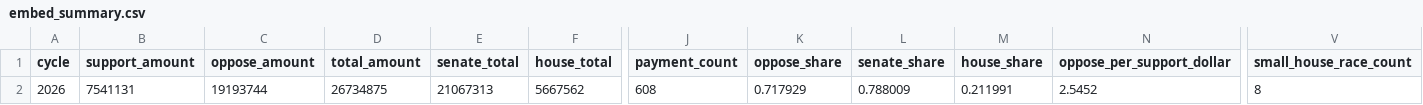
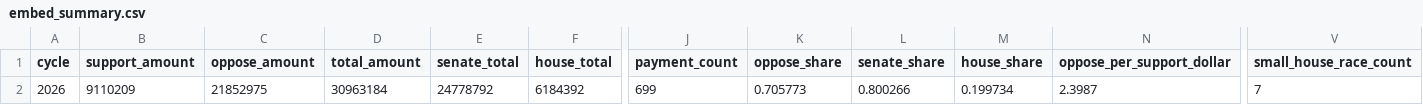
Before and after one commit to wired-investigations/America-PAC-Spending, a CSV file: embed_summary.csv, drawn as a sheet; only a part is shown, gaps mark what is left out; the diff covers the shown part only; the diff names each change by its address in the sheet, - before the commit and + after, or states it on an @@ line.

```diff
--- a/embed_summary.csv
+++ b/embed_summary.csv
-B2 (support_amount): 7541131
+B2 (support_amount): 9110209
-C2 (oppose_amount): 19193744
+C2 (oppose_amount): 21852975
-D2 (total_amount): 26734875
+D2 (total_amount): 30963184
-E2 (senate_total): 21067313
+E2 (senate_total): 24778792
-F2 (house_total): 5667562
+F2 (house_total): 6184392
-J2 (payment_count): 608
+J2 (payment_count): 699
-K2 (oppose_share): 0.717929
+K2 (oppose_share): 0.705773
-L2 (senate_share): 0.788009
+L2 (senate_share): 0.800266
-M2 (house_share): 0.211991
+M2 (house_share): 0.199734
-N2 (oppose_per_support_dollar): 2.5452
+N2 (oppose_per_support_dollar): 2.3987
-V2 (small_house_race_count): 8
+V2 (small_house_race_count): 7
```
Also changed, not shown: 2 edited cells elsewhere in this file, embed_daily.csv, embed_races.csv, 4 other files.
